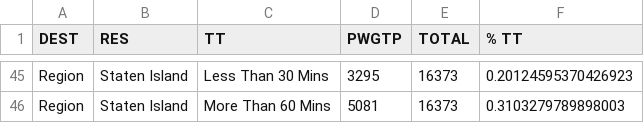
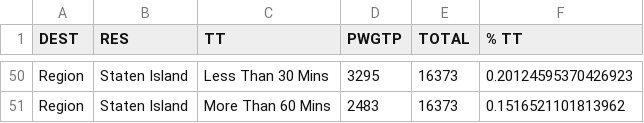
Before and after one commit to NYCPlanning/td-trends, a CSV file: commute/annotations/tt.csv, drawn as a sheet; only a part is shown, gaps mark what is left out; addresses are those after the commit; the diff covers the shown part only; the diff names each change by its address in the sheet, - before the commit and + after, or states it on an @@ line.

```diff
--- a/commute/annotations/tt.csv
+++ b/commute/annotations/tt.csv
-D51 (PWGTP): 5081
+D51 (PWGTP): 2483
-F51 (% TT): 0.3103279789898003
+F51 (% TT): 0.1516521101813962
```
Also changed, not shown: 5 added rows and 58 edited cells elsewhere in this file, commute/annotations/tt_mn.csv, 11 other files.
